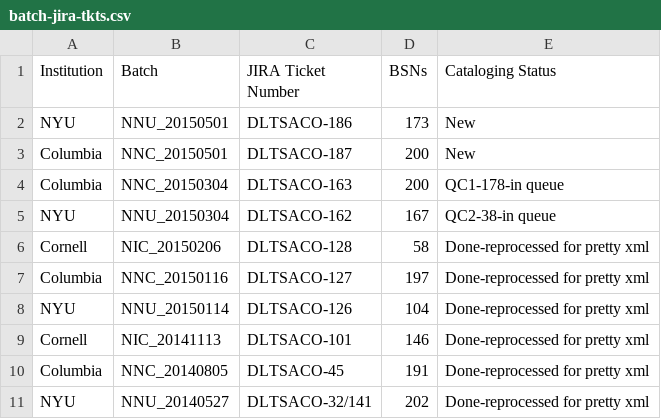
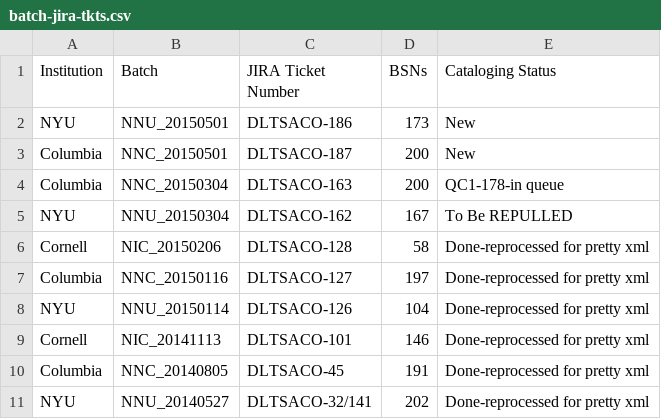
Before and after one commit to NYULibraries/aco-karms, a CSV file: work/batch-jira-tkts.csv, drawn as a sheet.

Commit message:
Update batch-jira-tkts.csv

```diff
--- a/work/batch-jira-tkts.csv
+++ b/work/batch-jira-tkts.csv
@@ -4,3 +4,3 @@ Columbia,NNC_20150501,DLTSACO-187,200,New
 Columbia,NNC_20150304,DLTSACO-163,200,QC1-178-in queue
-NYU,NNU_20150304,DLTSACO-162,167,QC2-38-in queue
+NYU,NNU_20150304,DLTSACO-162,167,To Be REPULLED
 Cornell,NIC_20150206,DLTSACO-128,58,Done-reprocessed for pretty xml
```
